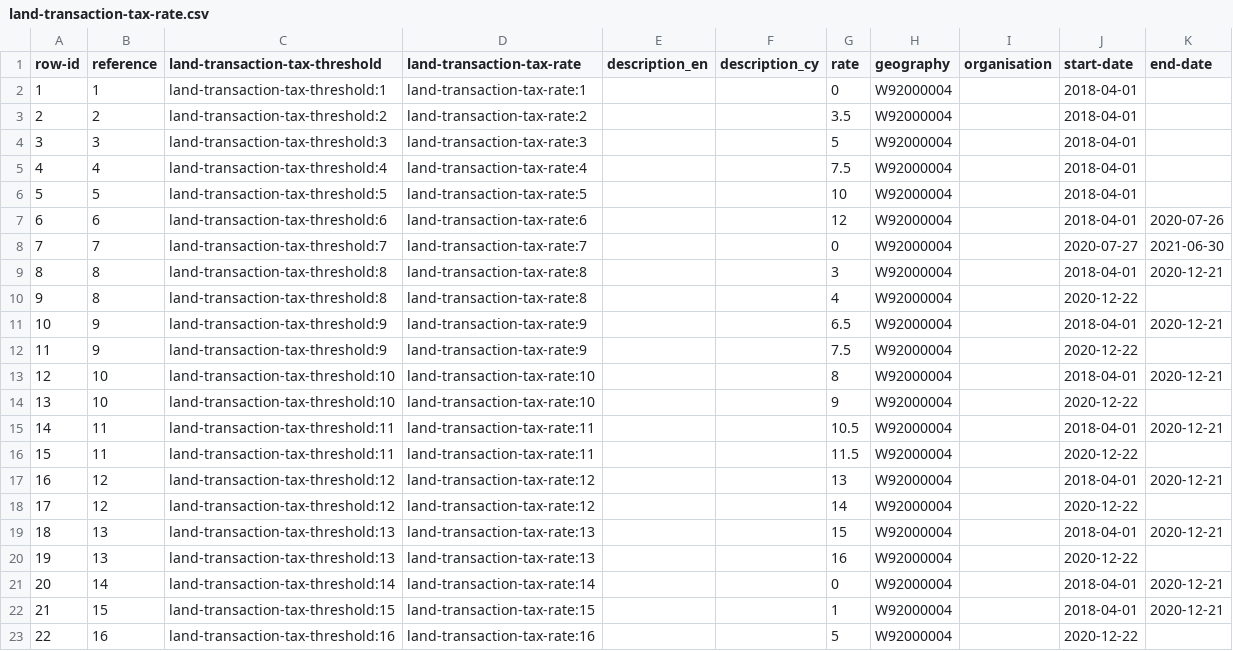
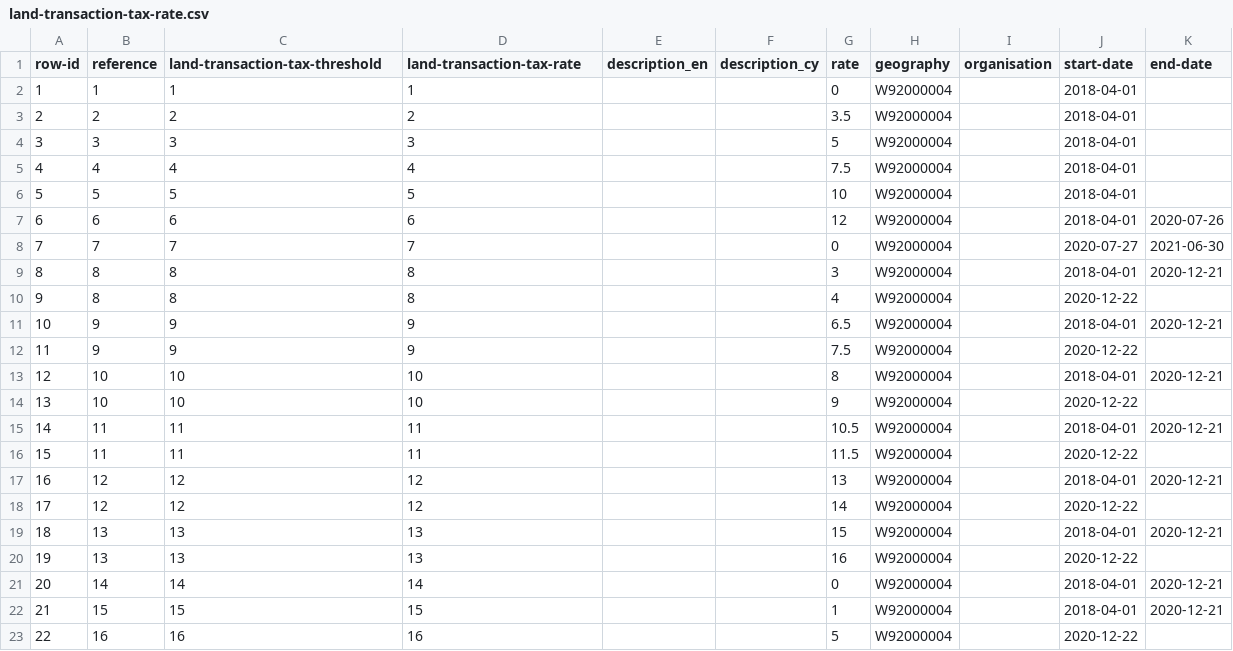
Before and after one commit to welsh-revenue-authority/land-and-property-datasets, a CSV file: data/land-transaction-tax-rate.csv, drawn as a sheet; only a part is shown; the diff covers the shown part only.

```diff
--- a/data/land-transaction-tax-rate.csv
+++ b/data/land-transaction-tax-rate.csv
@@ -2,22 +2,22 @@ row-id ,reference ,land-transaction-tax-threshold    ,land-transaction-tax-rate
-     1 ,        1 ,land-transaction-tax-threshold:1  ,land-transaction-tax-rate:1  ,               ,               , 0   ,W92000004 ,             ,2018-04-01 ,
-     2 ,        2 ,land-transaction-tax-threshold:2  ,land-transaction-tax-rate:2  ,               ,               , 3.5 ,W92000004 ,             ,2018-04-01 ,
-     3 ,        3 ,land-transaction-tax-threshold:3  ,land-transaction-tax-rate:3  ,               ,               , 5   ,W92000004 ,             ,2018-04-01 ,
-     4 ,        4 ,land-transaction-tax-threshold:4  ,land-transaction-tax-rate:4  ,               ,               , 7.5 ,W92000004 ,             ,2018-04-01 ,
-     5 ,        5 ,land-transaction-tax-threshold:5  ,land-transaction-tax-rate:5  ,               ,               ,10   ,W92000004 ,             ,2018-04-01 ,
-     6 ,        6 ,land-transaction-tax-threshold:6  ,land-transaction-tax-rate:6  ,               ,               ,12   ,W92000004 ,             ,2018-04-01 ,2020-07-26
-     7 ,        7 ,land-transaction-tax-threshold:7  ,land-transaction-tax-rate:7  ,               ,               , 0   ,W92000004 ,             ,2020-07-27 ,2021-06-30
-     8 ,        8 ,land-transaction-tax-threshold:8  ,land-transaction-tax-rate:8  ,               ,               , 3   ,W92000004 ,             ,2018-04-01 ,2020-12-21
-     9 ,        8 ,land-transaction-tax-threshold:8  ,land-transaction-tax-rate:8  ,               ,               , 4   ,W92000004 ,             ,2020-12-22 ,
-    10 ,        9 ,land-transaction-tax-threshold:9  ,land-transaction-tax-rate:9  ,               ,               , 6.5 ,W92000004 ,             ,2018-04-01 ,2020-12-21
-    11 ,        9 ,land-transaction-tax-threshold:9  ,land-transaction-tax-rate:9  ,               ,               , 7.5 ,W92000004 ,             ,2020-12-22 ,
-    12 ,       10 ,land-transaction-tax-threshold:10 ,land-transaction-tax-rate:10 ,               ,               , 8   ,W92000004 ,             ,2018-04-01 ,2020-12-21
-    13 ,       10 ,land-transaction-tax-threshold:10 ,land-transaction-tax-rate:10 ,               ,               , 9   ,W92000004 ,             ,2020-12-22 ,
-    14 ,       11 ,land-transaction-tax-threshold:11 ,land-transaction-tax-rate:11 ,               ,               ,10.5 ,W92000004 ,             ,2018-04-01 ,2020-12-21
-    15 ,       11 ,land-transaction-tax-threshold:11 ,land-transaction-tax-rate:11 ,               ,               ,11.5 ,W92000004 ,             ,2020-12-22 ,
-    16 ,       12 ,land-transaction-tax-threshold:12 ,land-transaction-tax-rate:12 ,               ,               ,13   ,W92000004 ,             ,2018-04-01 ,2020-12-21
-    17 ,       12 ,land-transaction-tax-threshold:12 ,land-transaction-tax-rate:12 ,               ,               ,14   ,W92000004 ,             ,2020-12-22 ,
-    18 ,       13 ,land-transaction-tax-threshold:13 ,land-transaction-tax-rate:13 ,               ,               ,15   ,W92000004 ,             ,2018-04-01 ,2020-12-21
-    19 ,       13 ,land-transaction-tax-threshold:13 ,land-transaction-tax-rate:13 ,               ,               ,16   ,W92000004 ,             ,2020-12-22 ,
-    20 ,       14 ,land-transaction-tax-threshold:14 ,land-transaction-tax-rate:14 ,               ,               , 0   ,W92000004 ,             ,2018-04-01 ,2020-12-21
-    21 ,       15 ,land-transaction-tax-threshold:15 ,land-transaction-tax-rate:15 ,               ,               , 1   ,W92000004 ,             ,2018-04-01 ,2020-12-21
-    22 ,       16 ,land-transaction-tax-threshold:16 ,land-transaction-tax-rate:16 ,               ,               , 5   ,W92000004 ,             ,2020-12-22 ,
+1,1,1,1,,,0,W92000004,,2018-04-01,
+2,2,2,2,,,3.5,W92000004,,2018-04-01,
+3,3,3,3,,,5,W92000004,,2018-04-01,
+4,4,4,4,,,7.5,W92000004,,2018-04-01,
+5,5,5,5,,,10,W92000004,,2018-04-01,
+6,6,6,6,,,12,W92000004,,2018-04-01,2020-07-26
+7,7,7,7,,,0,W92000004,,2020-07-27,2021-06-30
+8,8,8,8,,,3,W92000004,,2018-04-01,2020-12-21
+9,8,8,8,,,4,W92000004,,2020-12-22,
+10,9,9,9,,,6.5,W92000004,,2018-04-01,2020-12-21
+11,9,9,9,,,7.5,W92000004,,2020-12-22,
+12,10,10,10,,,8,W92000004,,2018-04-01,2020-12-21
+13,10,10,10,,,9,W92000004,,2020-12-22,
+14,11,11,11,,,10.5,W92000004,,2018-04-01,2020-12-21
+15,11,11,11,,,11.5,W92000004,,2020-12-22,
+16,12,12,12,,,13,W92000004,,2018-04-01,2020-12-21
+17,12,12,12,,,14,W92000004,,2020-12-22,
+18,13,13,13,,,15,W92000004,,2018-04-01,2020-12-21
+19,13,13,13,,,16,W92000004,,2020-12-22,
+20,14,14,14,,,0,W92000004,,2018-04-01,2020-12-21
+21,15,15,15,,,1,W92000004,,2018-04-01,2020-12-21
+22,16,16,16,,,5,W92000004,,2020-12-22,
```
Also changed, not shown: 16 edited cells elsewhere in this file, data/council-tax-band.csv, data/land-transaction-tax-category.csv, 4 other files.
